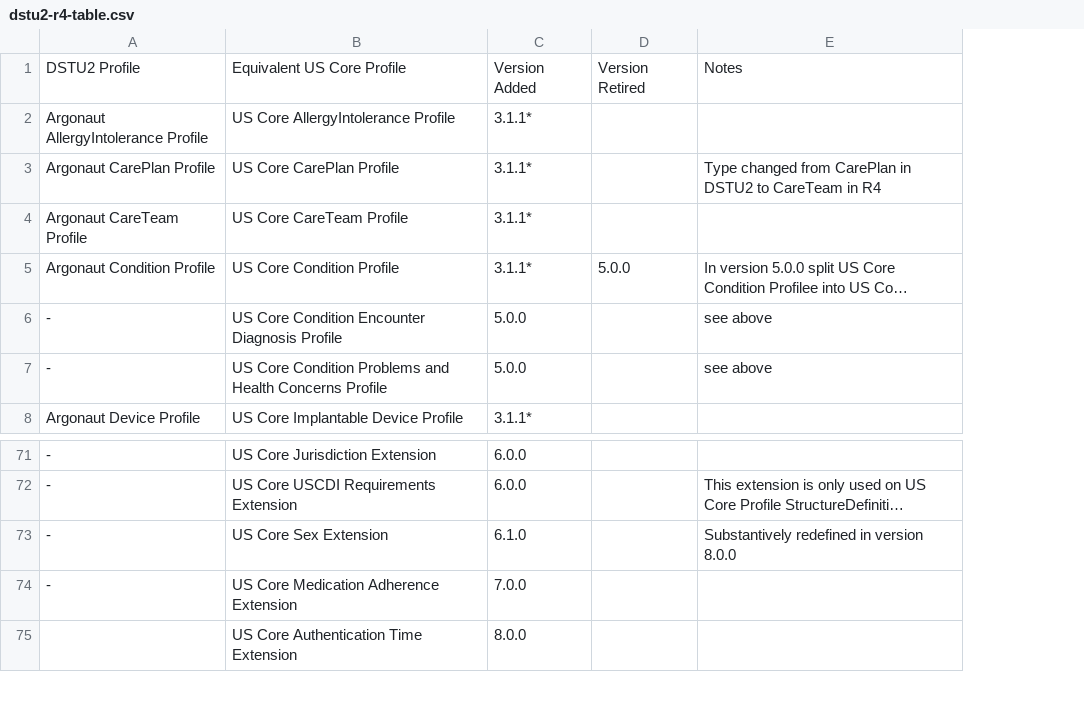
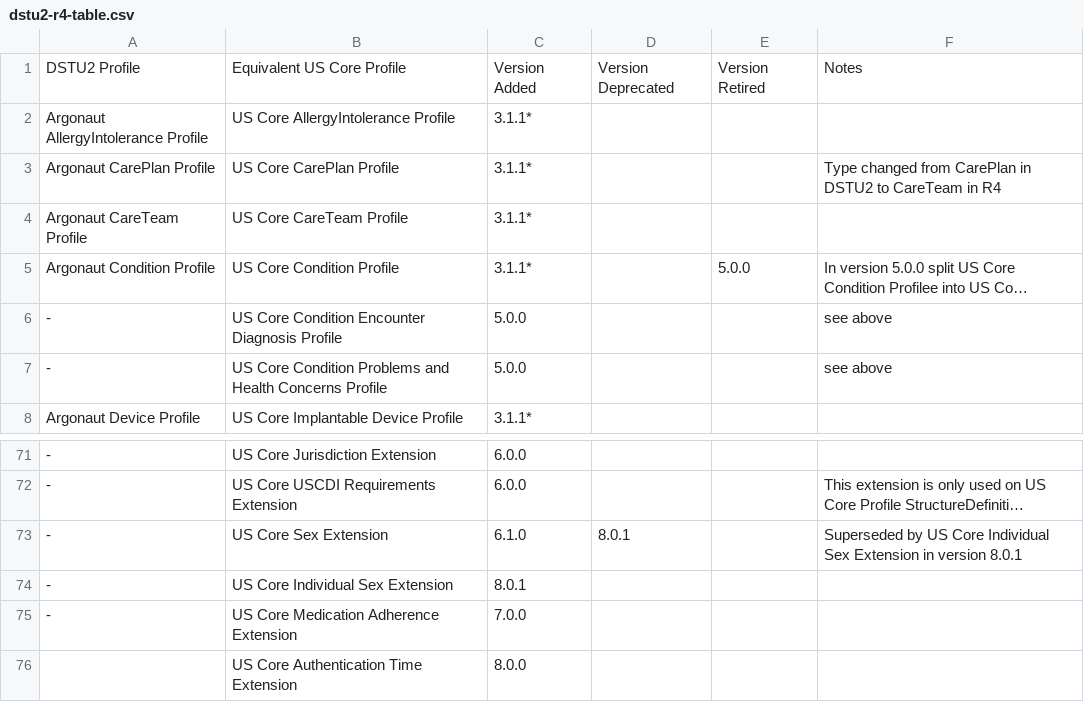
Before and after one commit to HL7/US-Core, a CSV file: input/data/dstu2-r4-table.csv, drawn as a sheet; only a part is shown, gaps mark what is left out; long unchanged cells end in …; addresses are those after the commit; the diff names each change by its address in the sheet, - before the commit and + after, or states it on an @@ line.

Commit message:
update versions table

```diff
--- a/input/data/dstu2-r4-table.csv
+++ b/input/data/dstu2-r4-table.csv
+column D, row 1: Version Deprecated; row 73: 8.0.1
-F73: Substantively redefined in version 8.0.0
+F73: Superseded by US Core Individual Sex Extension in version 8.0.1
+row 74: - | US Core Individual Sex Extension | 8.0.1
```
